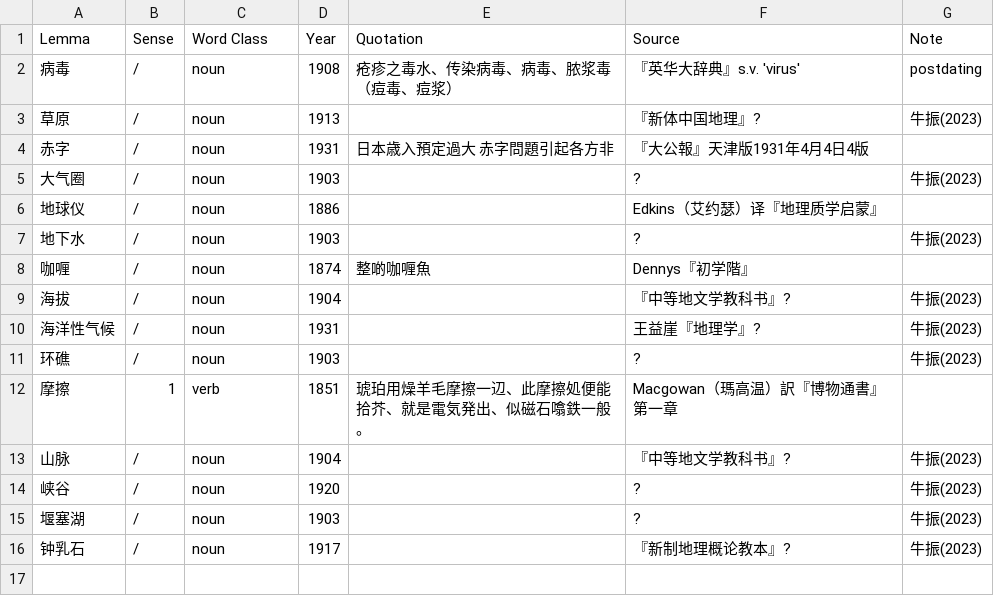
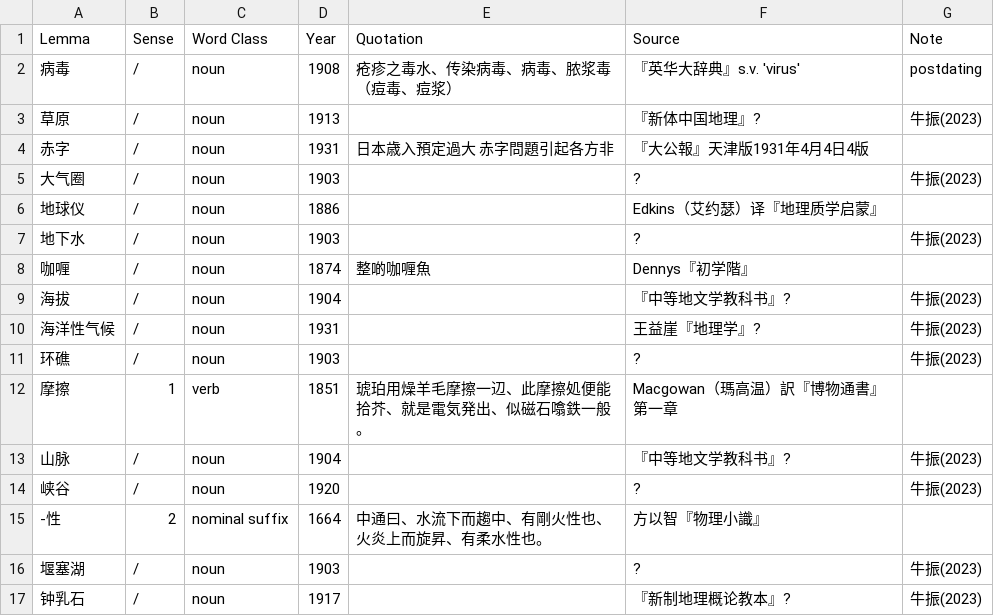
Before and after one commit to t18d/HuangSupplement, a CSV file: supplement.csv, drawn as a sheet.

Commit message:
Update supplement.csv

```diff
--- a/supplement.csv
+++ b/supplement.csv
@@ -14,2 +14,3 @@ Lemma,Sense,Word Class,Year,Quotation,Source,Note
 峡谷,/,noun,1920,,?,牛振(2023)
+-性,2,nominal suffix,1664,中通曰、水流下而趨中、有剛火性也、火炎上而旋昇、有柔水性也。,方以智『物理小識』,
 堰塞湖,/,noun,1903,,?,牛振(2023)
```
